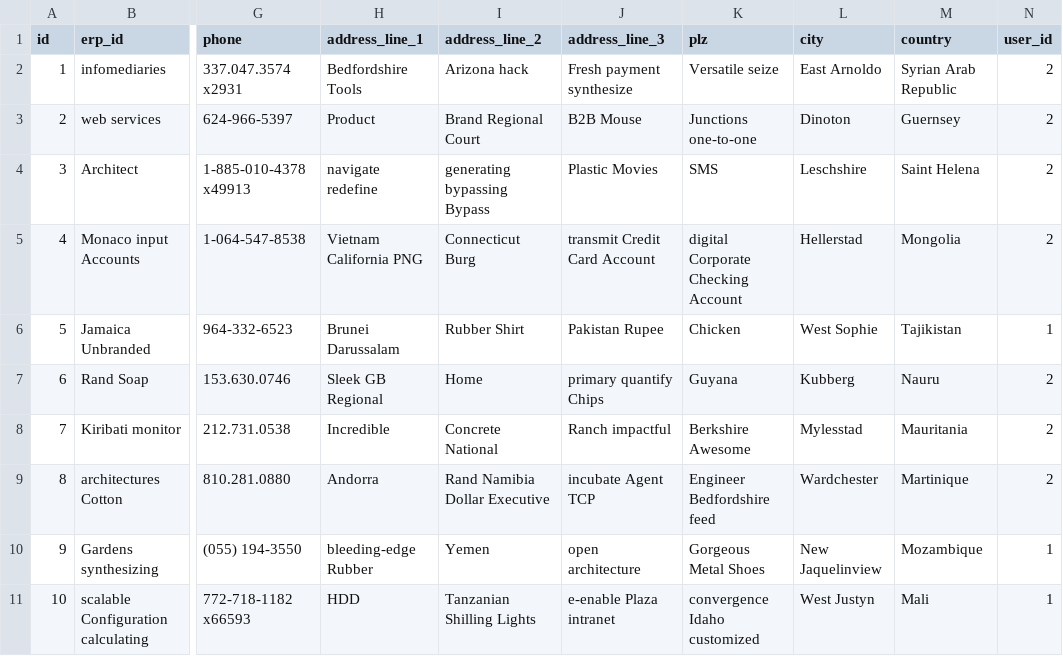
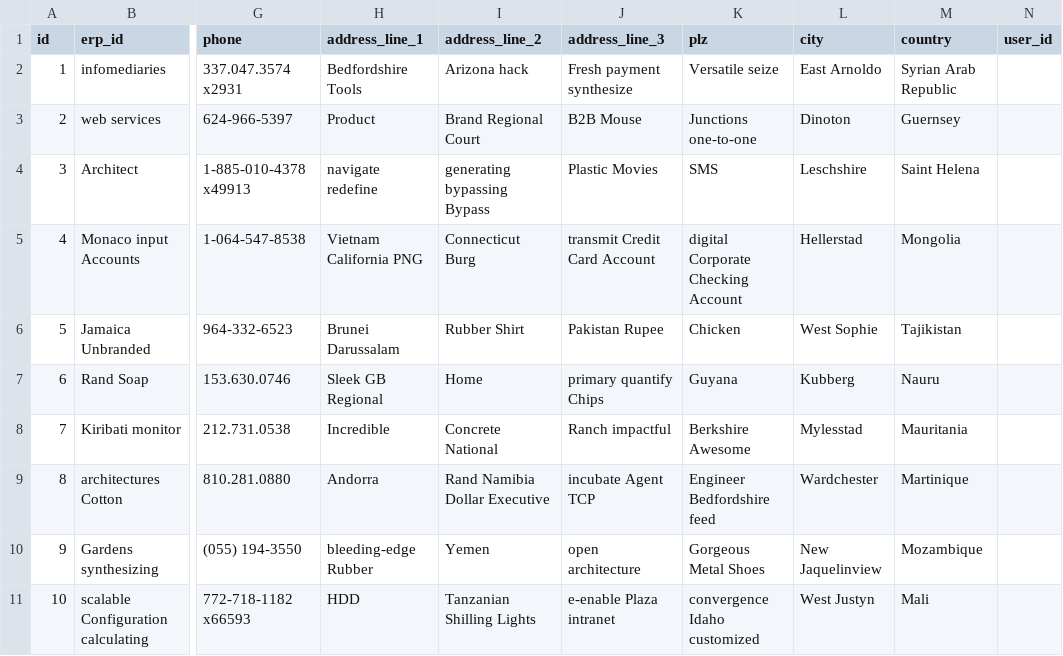
Before and after one commit to Mesqualito/example_jhipster_ecommerceapp, a CSV file: src/main/resources/config/liquibase/data/customer.csv, drawn as a sheet; only a part is shown, gaps mark what is left out; the diff names each change by its address in the sheet, - before the commit and + after, or states it on an @@ line.

```diff
--- a/src/main/resources/config/liquibase/data/customer.csv
+++ b/src/main/resources/config/liquibase/data/customer.csv
-N2:N5 (user_id): 2
+N2:N5 (user_id): (empty)
-N6 (user_id): 1
+N6 (user_id): (empty)
-N7:N9 (user_id): 2
+N7:N9 (user_id): (empty)
-N10:N11 (user_id): 1
+N10:N11 (user_id): (empty)
```
Also changed, not shown: 2 other files.
